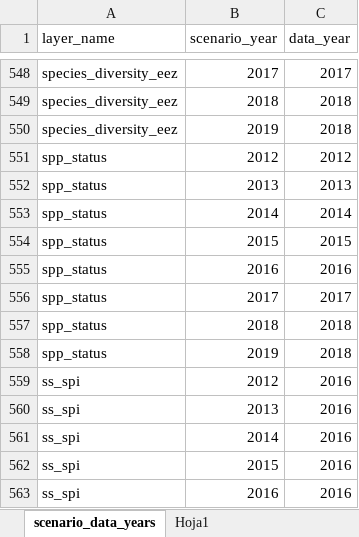
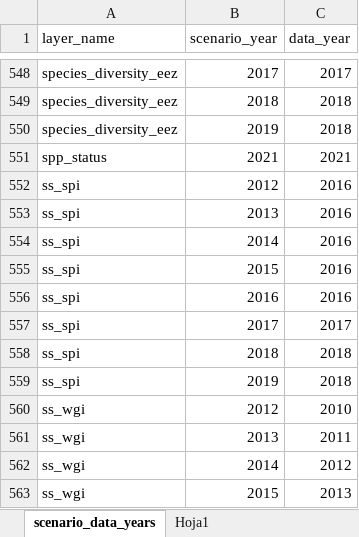
Before and after one commit to OHI-Science/pat, an Excel workbook: scenario_data.xlsx, sheet scenario_data_years, drawn as a sheet; only a part is shown, gaps mark what is left out; the shorter side is filled out with more unchanged rows; values as stored, in another font and other column widths than the file's, no borders; table styles not drawn; the diff names each change by its address in the sheet, - before the commit and + after, or states it on an @@ line.

```diff
--- a/scenario_data.xlsx (sheet scenario_data_years)
+++ b/scenario_data.xlsx (sheet scenario_data_years)
-B551 (scenario_year): 2012
+B551 (scenario_year): 2021
-C551 (data_year): 2012
+C551 (data_year): 2021
-row 552: spp_status | 2013 | 2013
-row 553: spp_status | 2014 | 2014
-row 554: spp_status | 2015 | 2015
-row 555: spp_status | 2016 | 2016
-row 556: spp_status | 2017 | 2017
-row 557: spp_status | 2018 | 2018
-row 558: spp_status | 2019 | 2018
```
Also changed, not shown: comunas/layers.xlsx, 2 other files.
